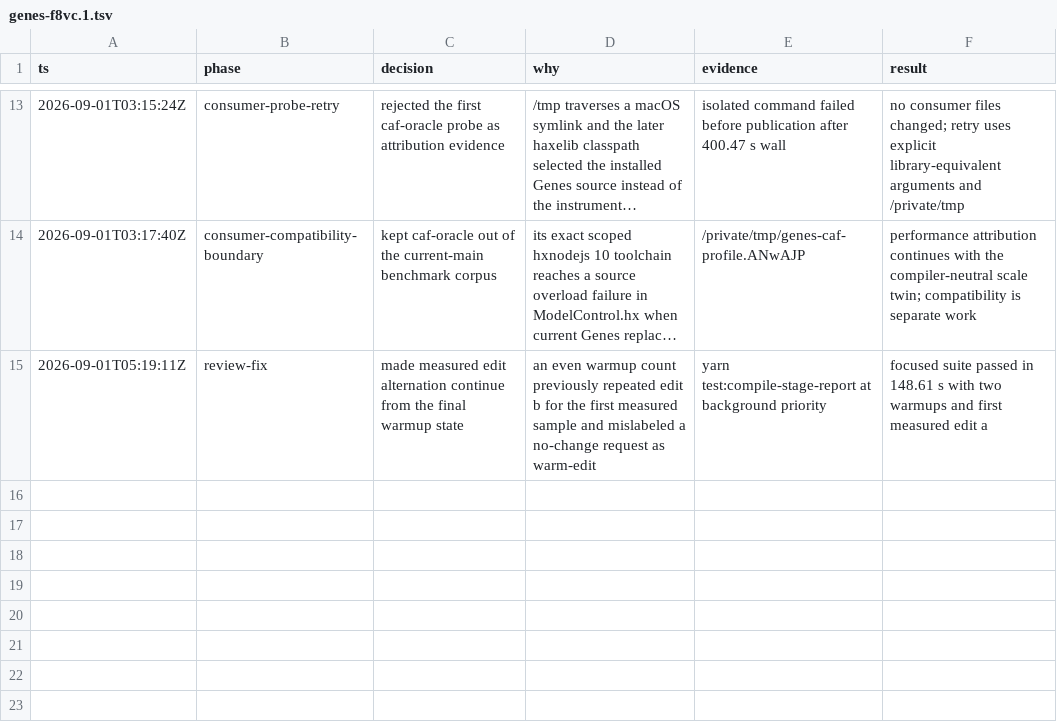
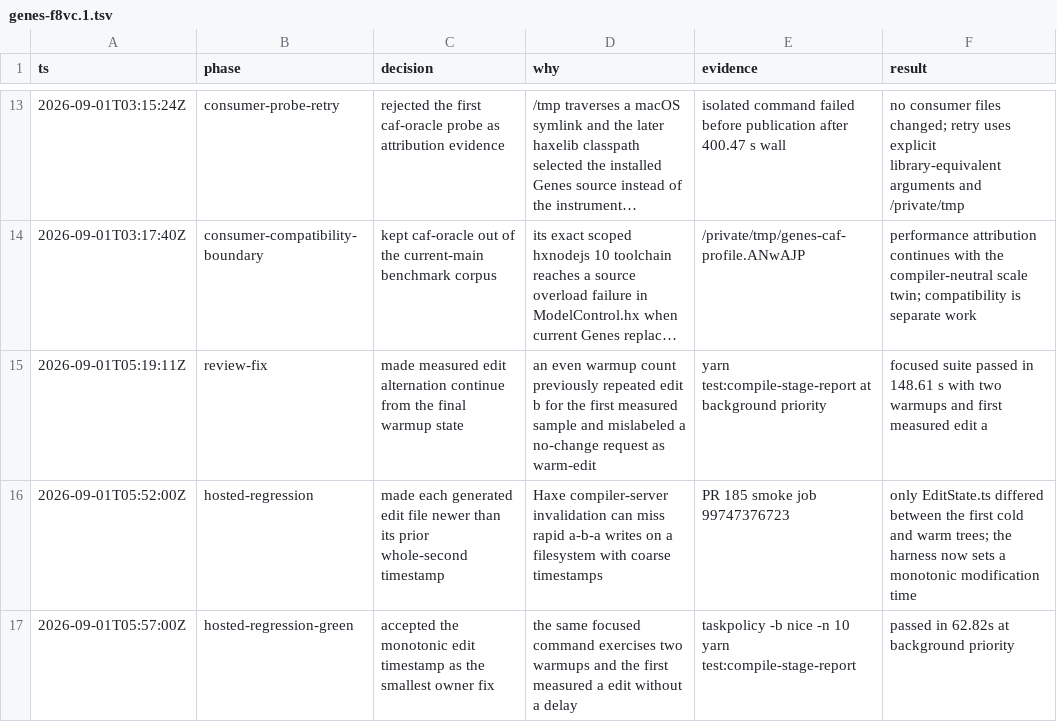
Before and after one commit to fullofcaffeine/genes-ts, a TSV file: .audit/genes-f8vc.1.tsv, drawn as a sheet; only a part is shown, gaps mark what is left out; long unchanged cells end in ….

Commit message:
fix(benchmark): make warm edits observable
Give each generated edit file a modification time that is newer than its prior whole-second value. This prevents the Haxe compiler server from reusing a stale typed module when a fast a-b-a sequence lands within one filesystem timestamp interval.

GitHub exposed the fault when the first warm tree retained the prior EditState value while its cold control used the new value. Every other generated file and source map matched, which isolated the problem to edit invalidation.

Verified with yarn test:compile-stage-report at background priority in 62.82 seconds. The control includes two warmups, the first measured a edit, exact cold/warm trees, strict TypeScript, and timed-versus-untimed output identity.

```diff
--- a/.audit/genes-f8vc.1.tsv
+++ b/.audit/genes-f8vc.1.tsv
@@ -15 +15,3 @@ ts	phase	decision	why	evidence	result
 2026-09-01T05:19:11Z	review-fix	made measured edit alternation continue from the final warmup state	an even warmup count previously repeated edit b for the first measured sample and mislabeled a no-change request as warm-edit	yarn test:compile-stage-report at background priority	focused suite passed in 148.61 s with two warmups and first measured edit a
+2026-09-01T05:52:00Z	hosted-regression	made each generated edit file newer than its prior whole-second timestamp	Haxe compiler-server invalidation can miss rapid a-b-a writes on a filesystem with coarse timestamps	PR 185 smoke job 99747376723	only EditState.ts differed between the first cold and warm trees; the harness now sets a monotonic modification time
+2026-09-01T05:57:00Z	hosted-regression-green	accepted the monotonic edit timestamp as the smallest owner fix	the same focused command exercises two warmups and the first measured a edit without a delay	taskpolicy -b nice -n 10 yarn test:compile-stage-report	passed in 62.82s at background priority
```
Also changed, not shown: 2 other files.
